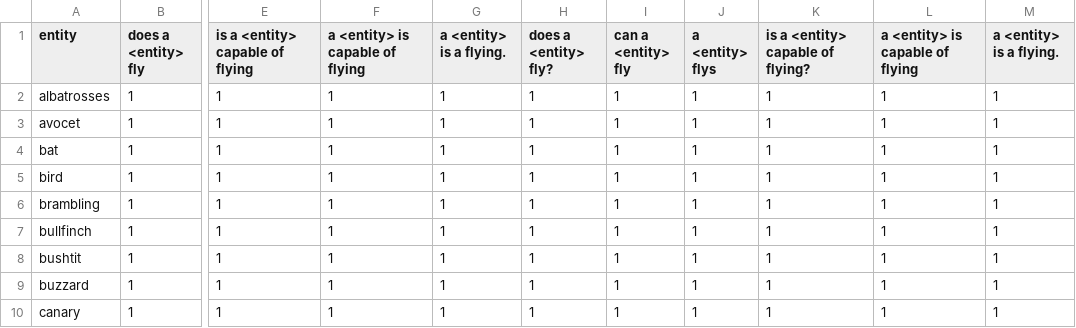
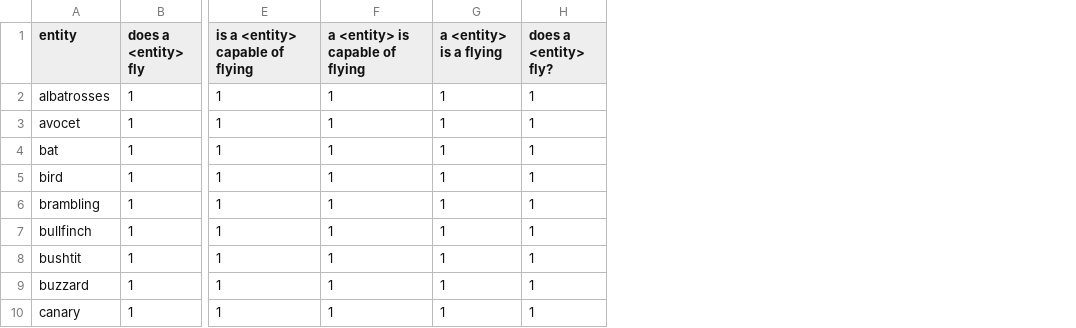
Before and after one commit to eliavmor-tau/DoLMUnderstandFrequentWordsBetter, a CSV file: csv/animals_can_fly.csv, drawn as a sheet; only a part is shown, gaps mark what is left out; the diff names each change by its address in the sheet, - before the commit and + after, or states it on an @@ line.

```diff
--- a/csv/animals_can_fly.csv
+++ b/csv/animals_can_fly.csv
-column I (can a <entity> fly), rows 2-10: all 1
-column J (a <entity> flys), rows 2-10: all 1
-column K (is a <entity> capable of flying?), rows 2-10: all 1
-column L (a <entity> is capable of flying), rows 2-10: all 1
-column M (a <entity> is a flying.), rows 2-10: all 1
-G1: a <entity> is a flying.
+G1: a <entity> is a flying
```
Also changed, not shown: csv/animals_cant_fly.csv, csv/animals_dont_have_horns.csv, 9 other files.
